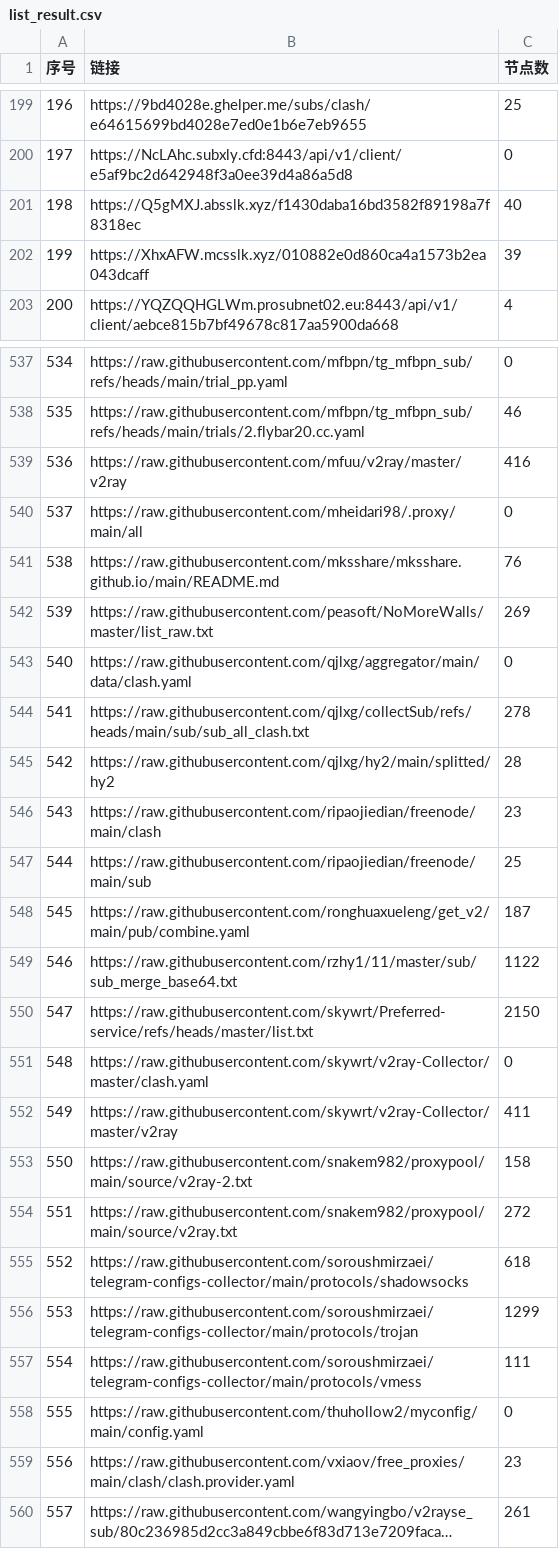
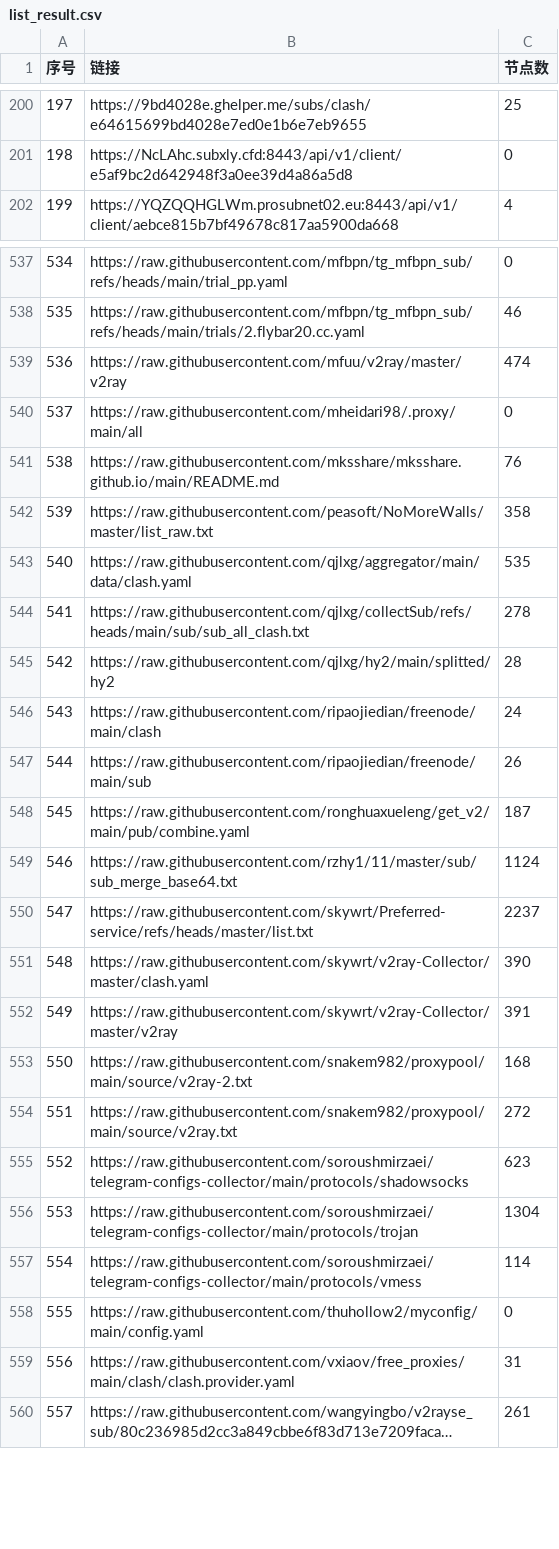
Before and after one commit to lcq61871/NoMoreWalls, a CSV file: list_result.csv, drawn as a sheet; only a part is shown, gaps mark what is left out; long unchanged cells end in …; removed rows and columns are numbered as before the commit, all else as after; the diff covers the shown part only; the diff names each change by its address in the sheet, - before the commit and + after, or states it on an @@ line.

```diff
--- a/list_result.csv
+++ b/list_result.csv
@@ column A (序号) renumbered between rows 183 and 381 @@
-row 201: 198 | https://Q5gMXJ.absslk.xyz/f1430daba16bd3582f89198a7f8318ec | 40
-row 202: 199 | https://XhxAFW.mcsslk.xyz/010882e0d860ca4a1573b2ea043dcaff | 39
-C539 (节点数): 416
+C539 (节点数): 474
-C542 (节点数): 269
+C542 (节点数): 358
-C543 (节点数): 0
+C543 (节点数): 535
-C546 (节点数): 23
+C546 (节点数): 24
-C547 (节点数): 25
+C547 (节点数): 26
-C549 (节点数): 1122
+C549 (节点数): 1124
-C550 (节点数): 2150
+C550 (节点数): 2237
-C551 (节点数): 0
+C551 (节点数): 390
-C552 (节点数): 411
+C552 (节点数): 391
-C553 (节点数): 158
+C553 (节点数): 168
-C555 (节点数): 618
+C555 (节点数): 623
-C556 (节点数): 1299
+C556 (节点数): 1304
-C557 (节点数): 111
+C557 (节点数): 114
-C559 (节点数): 23
+C559 (节点数): 31
```
Also changed, not shown: 2 added rows and 39 edited cells elsewhere in this file, 51 other files.
